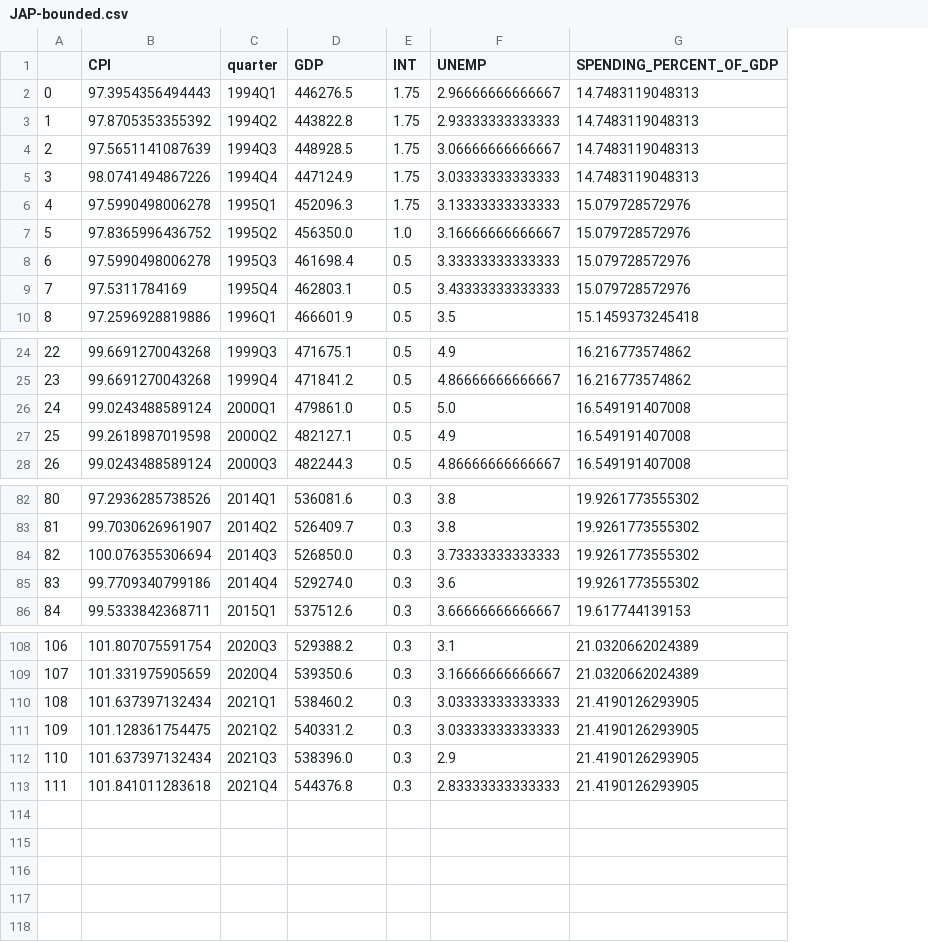
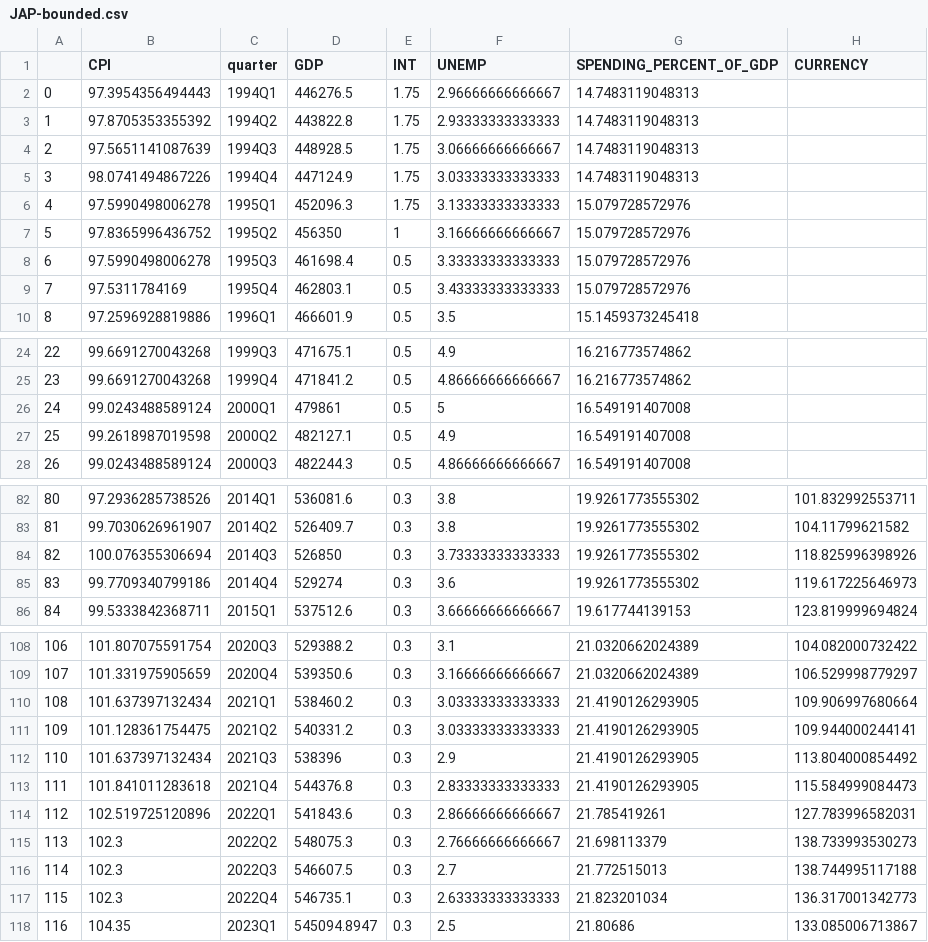
Before and after one commit to DavidEnriqueNieves/UkraineWarWorldEconomy, a CSV file: JAP-bounded.csv, drawn as a sheet; only a part is shown, gaps mark what is left out; the diff covers the shown part only; the diff names each change by its address in the sheet, - before the commit and + after, or states it on an @@ line.

Commit message:
updated all data

```diff
--- a/JAP-bounded.csv
+++ b/JAP-bounded.csv
+column H (CURRENCY), rows 82-86: 101.832992553711 | 104.11799621582 | 118.825996398926 | 119.617225646973 | 123.819999694824; rows 108-113: 104.082000732422 | 106.529998779297 | 109.906997680664 | 109.944000244141 | 113.804000854492 | 115.584999084473
-D7 (GDP): 456350.0
+D7 (GDP): 456350
-E7 (INT): 1.0
+E7 (INT): 1
-D26 (GDP): 479861.0
+D26 (GDP): 479861
-F26 (UNEMP): 5.0
+F26 (UNEMP): 5
-D84 (GDP): 526850.0
+D84 (GDP): 526850
-D85 (GDP): 529274.0
+D85 (GDP): 529274
-D112 (GDP): 538396.0
+D112 (GDP): 538396
+row 114: 112 | 102.519725120896 | 2022Q1 | 541843.6 | 0.3 | 2.86666666666667 | 21.785419261 | 127.783996582031
+row 115: 113 | 102.3 | 2022Q2 | 548075.3 | 0.3 | 2.76666666666667 | 21.698113379 | 138.733993530273
+row 116: 114 | 102.3 | 2022Q3 | 546607.5 | 0.3 | 2.7 | 21.772515013 | 138.744995117188
+row 117: 115 | 102.3 | 2022Q4 | 546735.1 | 0.3 | 2.63333333333333 | 21.823201034 | 136.317001342773
+row 118: 116 | 104.35 | 2023Q1 | 545094.8947 | 0.3 | 2.5 | 21.80686 | 133.085006713867
```
Also changed, not shown: 4 edited cells elsewhere in this file, CHINA-bounded.csv, Data/CHINA/quarters/CHINA-GDP-quarters.csv, 7 other files.
